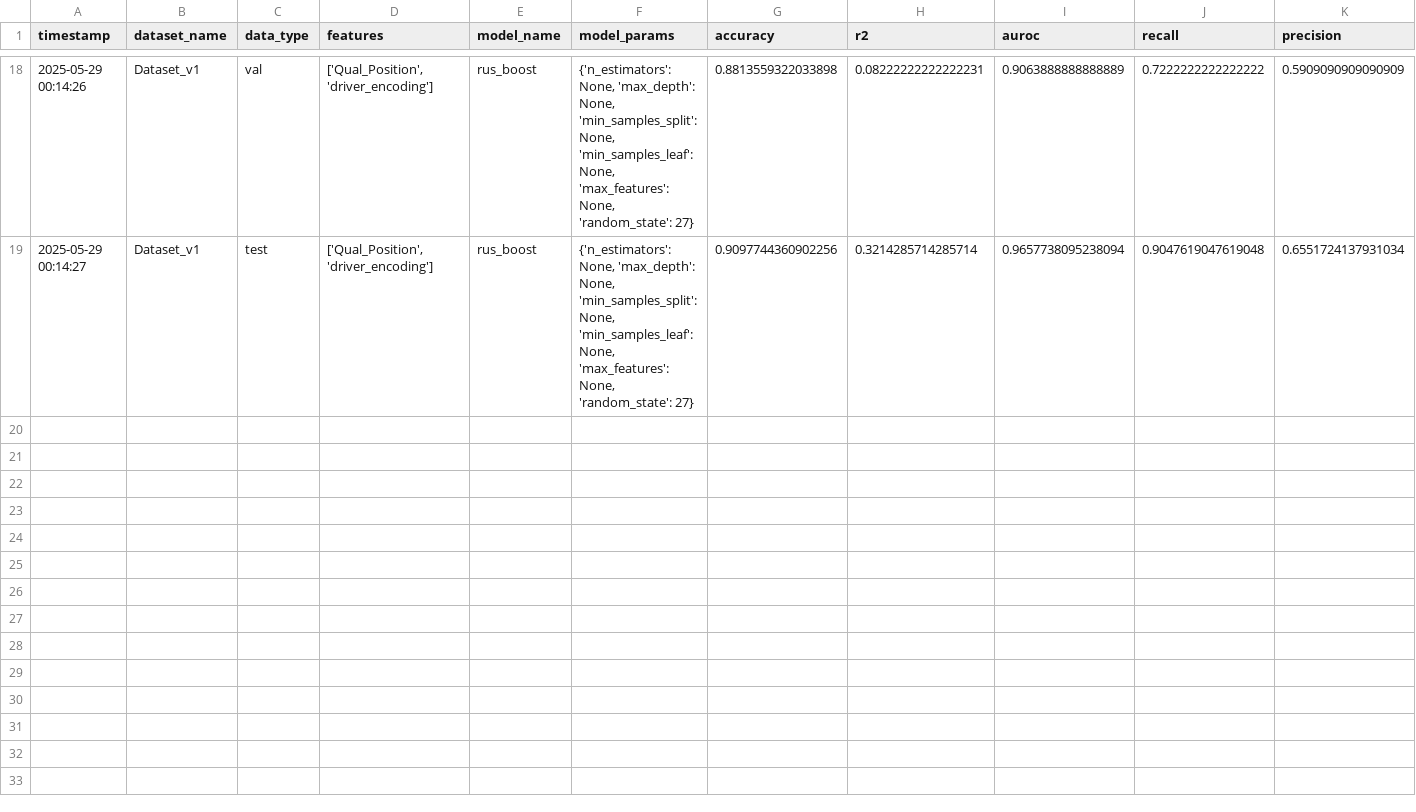
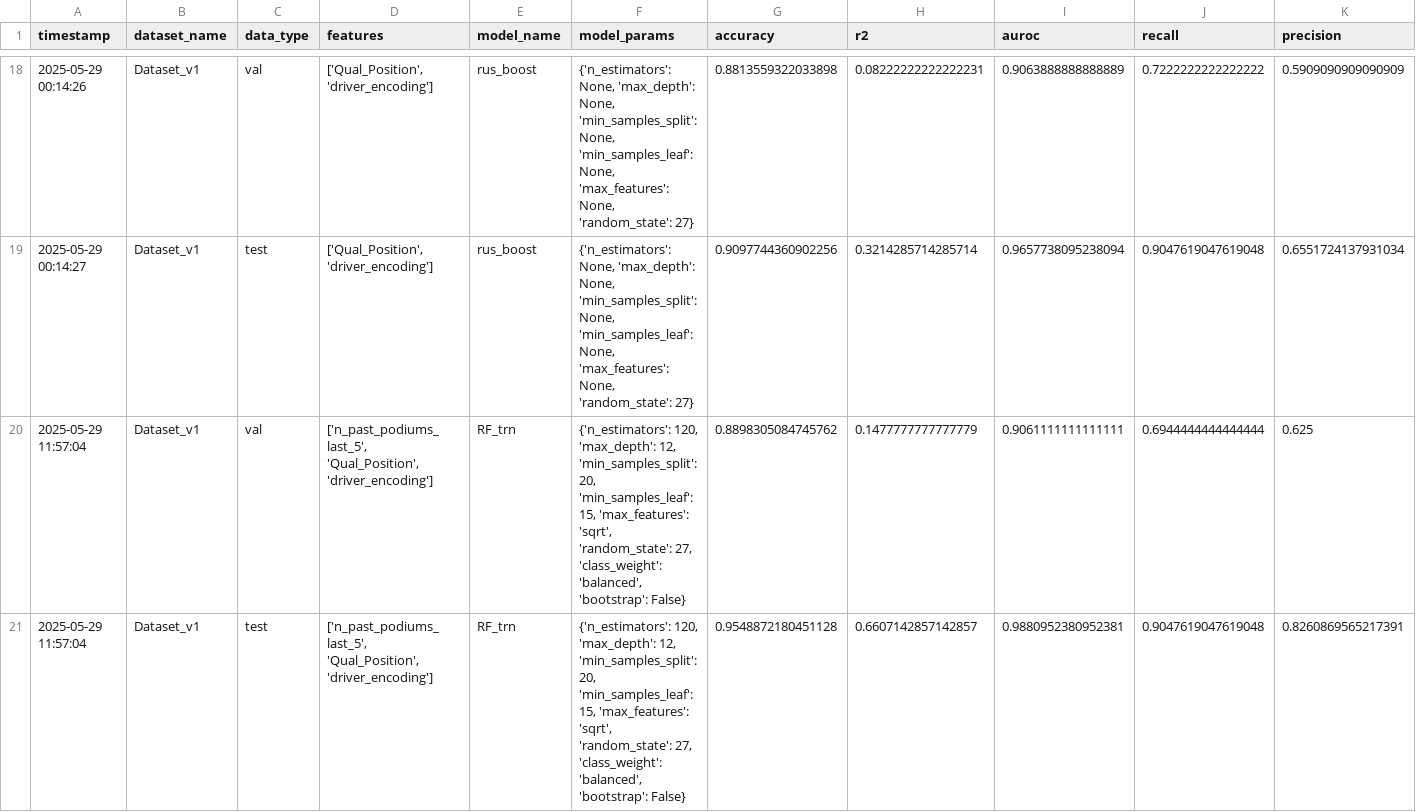
Before and after one commit to rohank36/f1, a CSV file: model_results.csv, drawn as a sheet; only a part is shown, gaps mark what is left out; rows hold the shown columns only; the diff covers the shown part only; the diff names each change by its address in the sheet, - before the commit and + after, or states it on an @@ line.

```diff
--- a/model_results.csv
+++ b/model_results.csv
+row 20: 2025-05-29 11:57:04 | Dataset_v1 | val | ['n_past_podiums_last_5', 'Qual_Position', 'driver_encoding'] | RF_trn | {'n_estimators': 120, 'max_depth': 12, 'min_samples_split': 20, 'min_samples_leaf': 15, 'max_features': 'sqrt', 'random_state': 27, 'class_weight': 'balanced', 'bootstrap': False} | 0.8898305084745762 | 0.1477777777777779 | 0.9061111111111111 | 0.6944444444444444 | 0.625
+row 21: 2025-05-29 11:57:04 | Dataset_v1 | test | ['n_past_podiums_last_5', 'Qual_Position', 'driver_encoding'] | RF_trn | {'n_estimators': 120, 'max_depth': 12, 'min_samples_split': 20, 'min_samples_leaf': 15, 'max_features': 'sqrt', 'random_state': 27, 'class_weight': 'balanced', 'bootstrap': False} | 0.9548872180451128 | 0.6607142857142857 | 0.9880952380952381 | 0.9047619047619048 | 0.8260869565217391
```
Also changed, not shown: 2 added rows elsewhere in this file, 2 other files.
